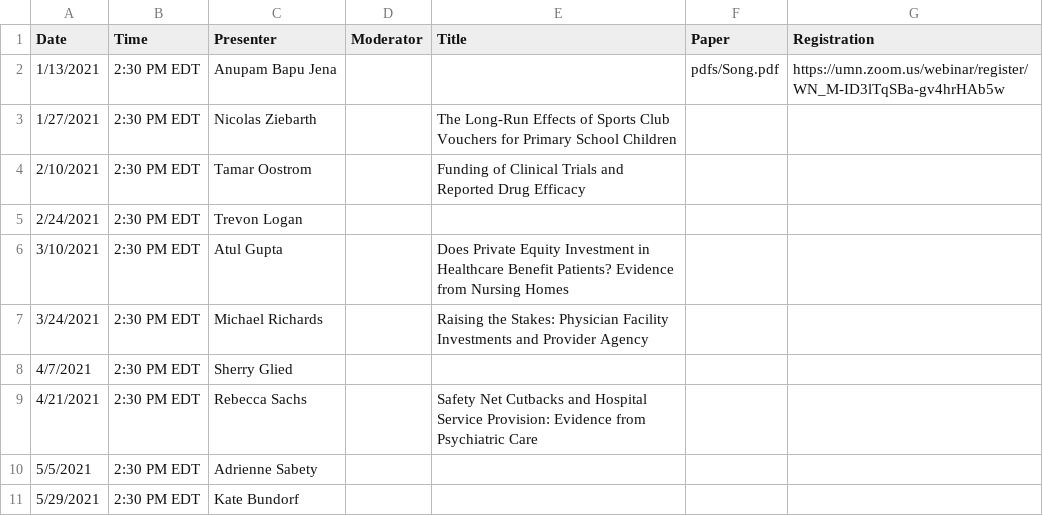
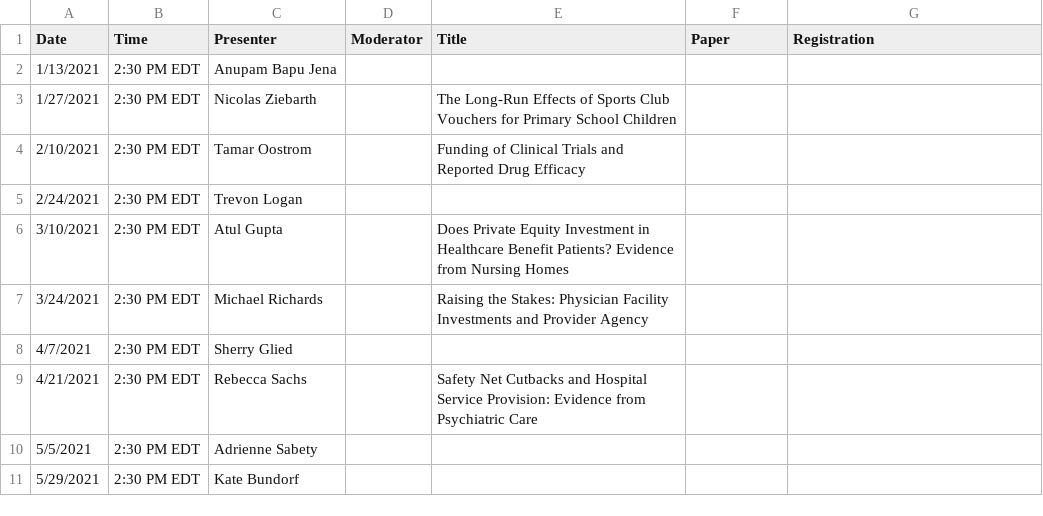
Before and after one commit to ernbilen/EHEC-website, a CSV file: _data/main_page.csv, drawn as a sheet.

```diff
--- a/_data/main_page.csv
+++ b/_data/main_page.csv
@@ -1,3 +1,3 @@
 Date,Time,Presenter,Moderator,Title,Paper,Registration
-1/13/2021,2:30 PM EDT,Anupam Bapu Jena,,,pdfs/Song.pdf,https://umn.zoom.us/webinar/register/WN_M-ID3lTqSBa-gv4hrHAb5w
+1/13/2021,2:30 PM EDT,Anupam Bapu Jena,,,,
 1/27/2021,2:30 PM EDT,Nicolas Ziebarth,,The Long-Run Effects of Sports Club Vouchers for Primary School Children,,
```
Also changed, not shown: _data/schedule.csv.
